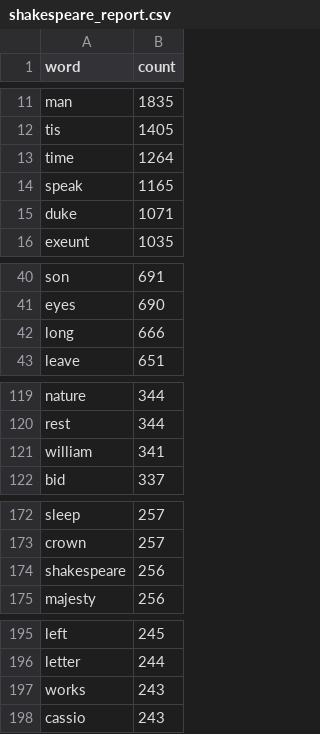
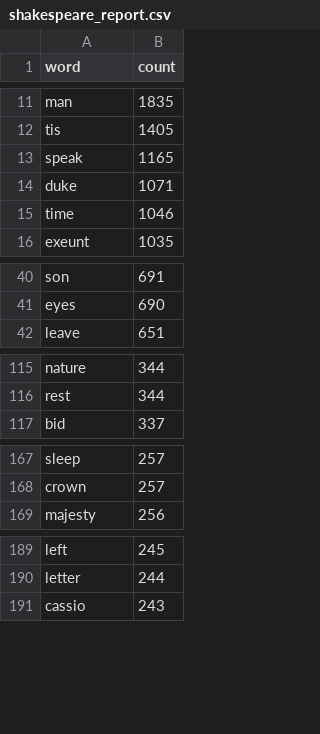
Before and after one commit to Helene0522/eco395m-homework-shakespeare, a CSV file: artifacts/shakespeare_report.csv, drawn as a sheet; only a part is shown, gaps mark what is left out; the diff covers the shown part only.

```diff
--- a/artifacts/shakespeare_report.csv
+++ b/artifacts/shakespeare_report.csv
@@ -12,5 +12,5 @@ man,1835
 tis,1405
-time,1264
 speak,1165
 duke,1071
+time,1046
 exeunt,1035
@@ -41,3 +41,2 @@ son,691
 eyes,690
-long,666
 leave,651
@@ -120,3 +116,2 @@ nature,344
 rest,344
-william,341
 bid,337
@@ -173,3 +168,2 @@ sleep,257
 crown,257
-shakespeare,256
 majesty,256
@@ -196,3 +190,2 @@ left,245
 letter,244
-works,243
 cassio,243
```
Also changed, not shown: 16 added rows, 25 removed rows and 1 edited cell elsewhere in this file.
